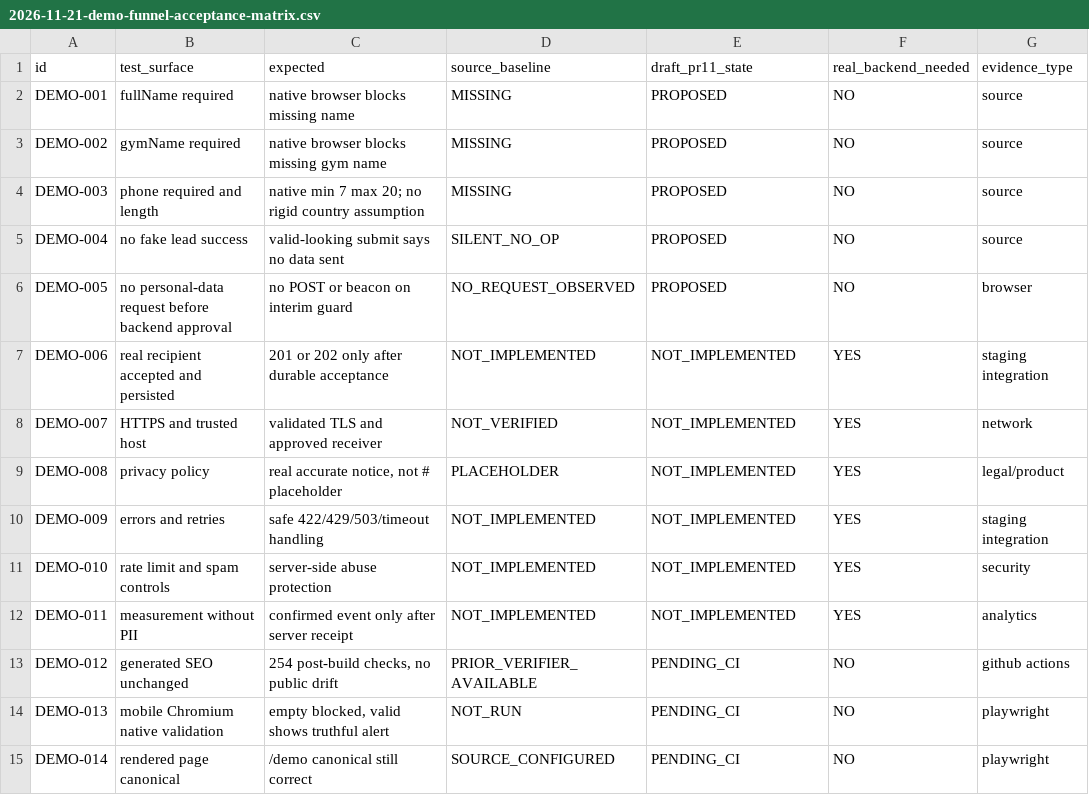
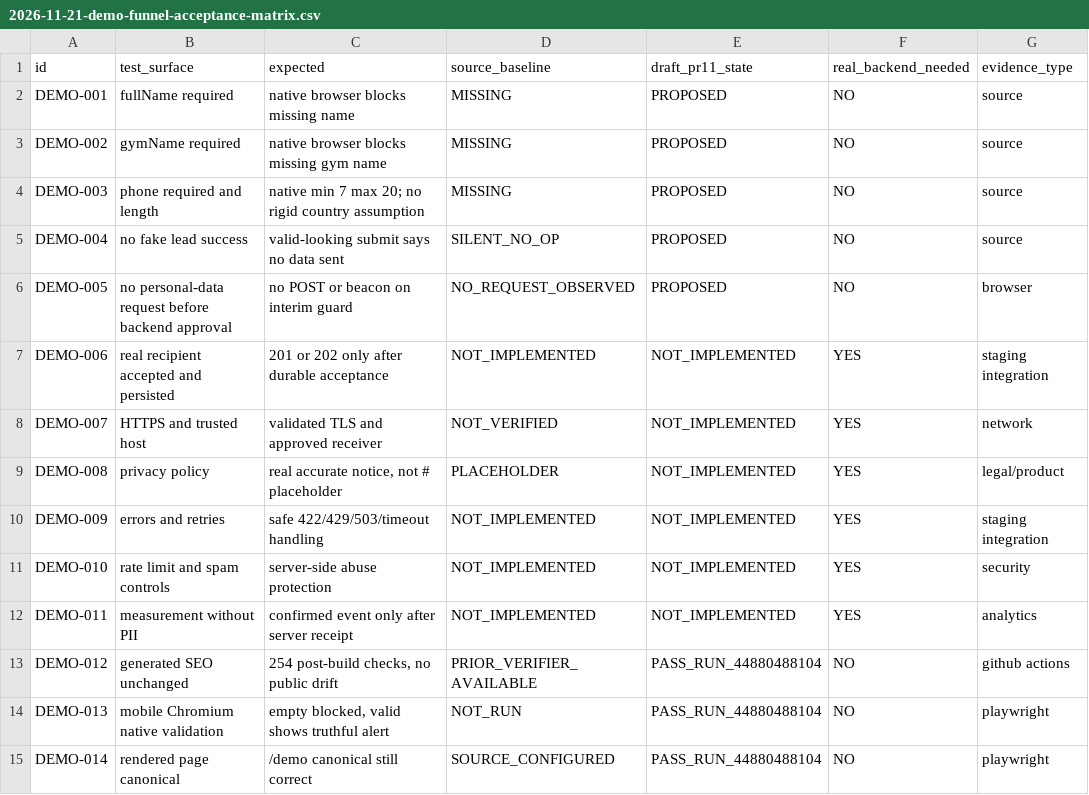
Before and after one commit to mohammadAliKeshavarzSarkar/BeatFit-Website, a CSV file: docs/seo/verification/2026-11-21-demo-funnel-acceptance-matrix.csv, drawn as a sheet.

Commit message:
docs(seo): record successful demo form browser QA and outstanding backend gates

```diff
--- a/docs/seo/verification/2026-11-21-demo-funnel-acceptance-matrix.csv
+++ b/docs/seo/verification/2026-11-21-demo-funnel-acceptance-matrix.csv
@@ -12,4 +12,4 @@ DEMO-010,rate limit and spam controls,server-side abuse protection,NOT_IMPLEMENT
 DEMO-011,measurement without PII,confirmed event only after server receipt,NOT_IMPLEMENTED,NOT_IMPLEMENTED,YES,analytics
-DEMO-012,generated SEO unchanged,"254 post-build checks, no public drift",PRIOR_VERIFIER_AVAILABLE,PENDING_CI,NO,github actions
-DEMO-013,mobile Chromium native validation,"empty blocked, valid shows truthful alert",NOT_RUN,PENDING_CI,NO,playwright
-DEMO-014,rendered page canonical,/demo canonical still correct,SOURCE_CONFIGURED,PENDING_CI,NO,playwright
+DEMO-012,generated SEO unchanged,"254 post-build checks, no public drift",PRIOR_VERIFIER_AVAILABLE,PASS_RUN_44880488104,NO,github actions
+DEMO-013,mobile Chromium native validation,"empty blocked, valid shows truthful alert",NOT_RUN,PASS_RUN_44880488104,NO,playwright
+DEMO-014,rendered page canonical,/demo canonical still correct,SOURCE_CONFIGURED,PASS_RUN_44880488104,NO,playwright
```
Also changed, not shown: 5 other files.
